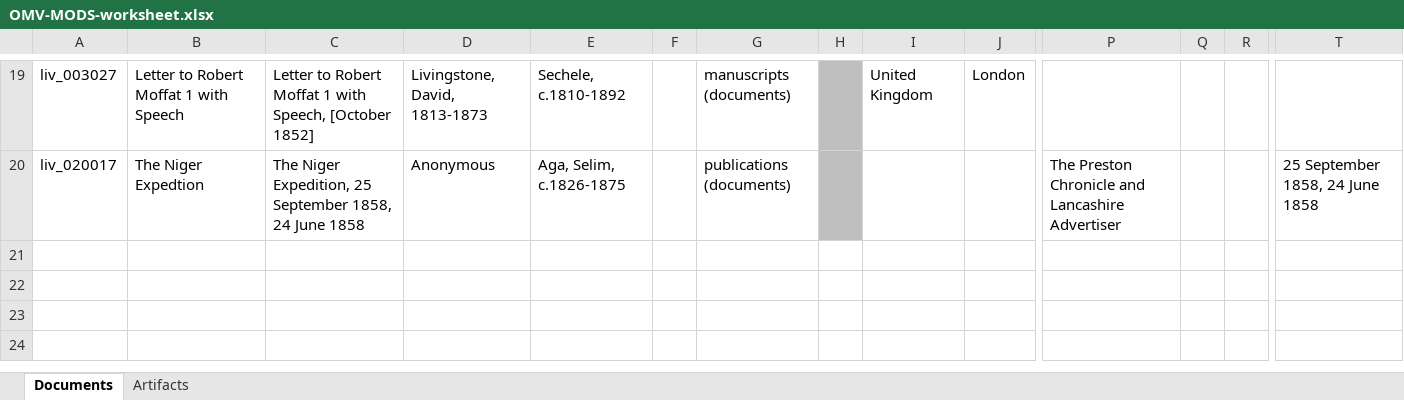
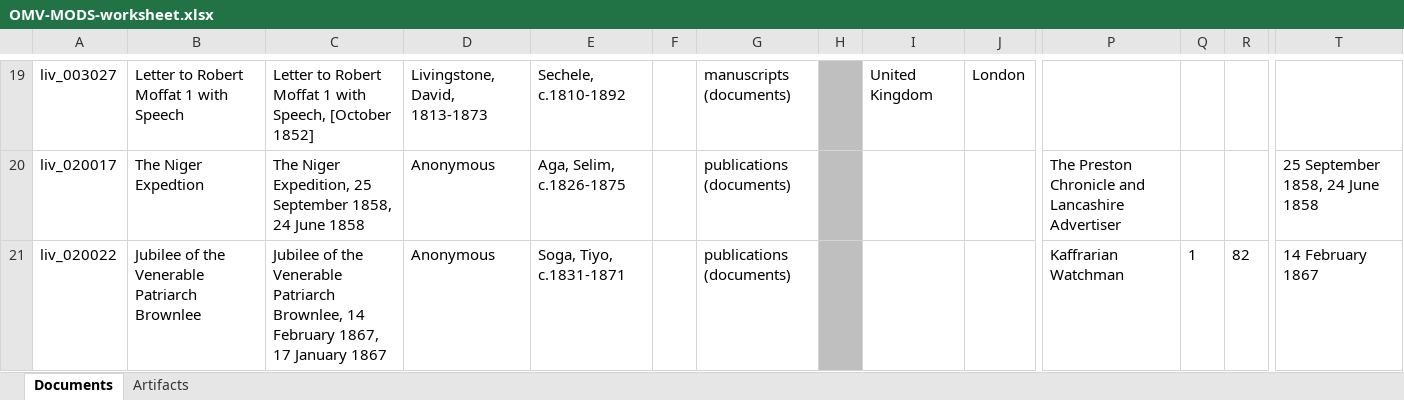
Before and after one commit to livingstoneonline/onemorevoice, an Excel workbook: transcriptions/OMV-MODS-worksheet.xlsx, sheet Documents, drawn as a sheet; only a part is shown, gaps mark what is left out; values as stored, in another font and other column widths than the file's, no borders; rows hold the shown columns only; the diff names each change by its address in the sheet, - before the commit and + after, or states it on an @@ line.

Commit message:
update mods for soga

```diff
--- a/transcriptions/OMV-MODS-worksheet.xlsx (sheet Documents)
+++ b/transcriptions/OMV-MODS-worksheet.xlsx (sheet Documents)
+row 21: liv_020022 | Jubilee of the Venerable Patriarch Brownlee | Jubilee of the Venerable Patriarch Brownlee, 14 February 1867, 17 January 1867 | Anonymous | Soga, Tiyo, c.1831-1871 |  | publications (documents) |  |  |  | Kaffrarian Watchman | 1 | 82 | 14 February 1867
```
